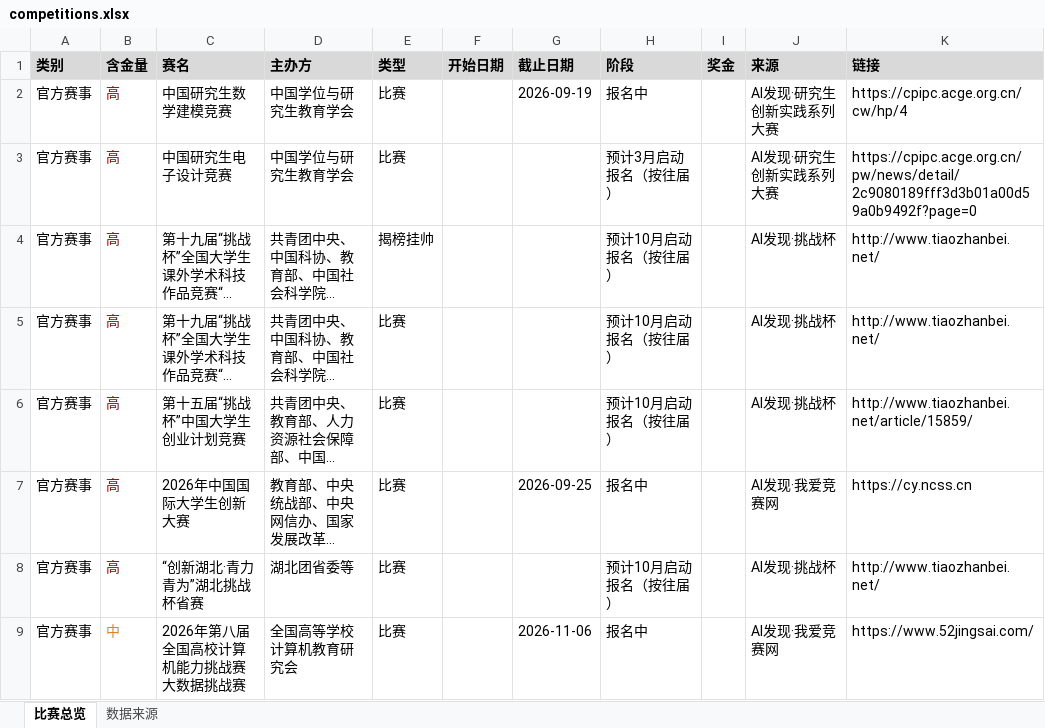
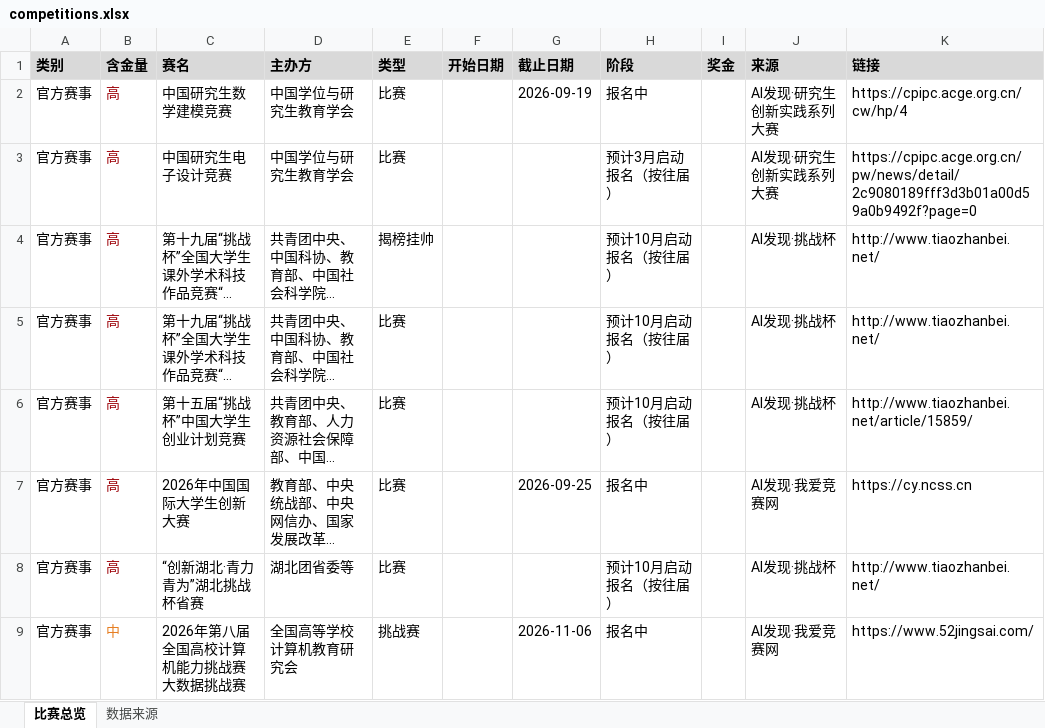
Before and after one commit to ArchaicRam/competition-radar, an Excel workbook: data/competitions.xlsx, sheet 比赛总览, drawn as a sheet; only a part is shown; long unchanged cells end in …; values as stored, in another font and other column widths than the file's, no borders; the diff covers the shown part only; the diff names each change by its address in the sheet, - before the commit and + after, or states it on an @@ line.

```diff
--- a/data/competitions.xlsx (sheet 比赛总览)
+++ b/data/competitions.xlsx (sheet 比赛总览)
-E9 (类型): 比赛
+E9 (类型): 挑战赛
```
Also changed, not shown: 2 added rows and 2 edited cells elsewhere in this sheet, sheet 数据来源, 2 other files.
